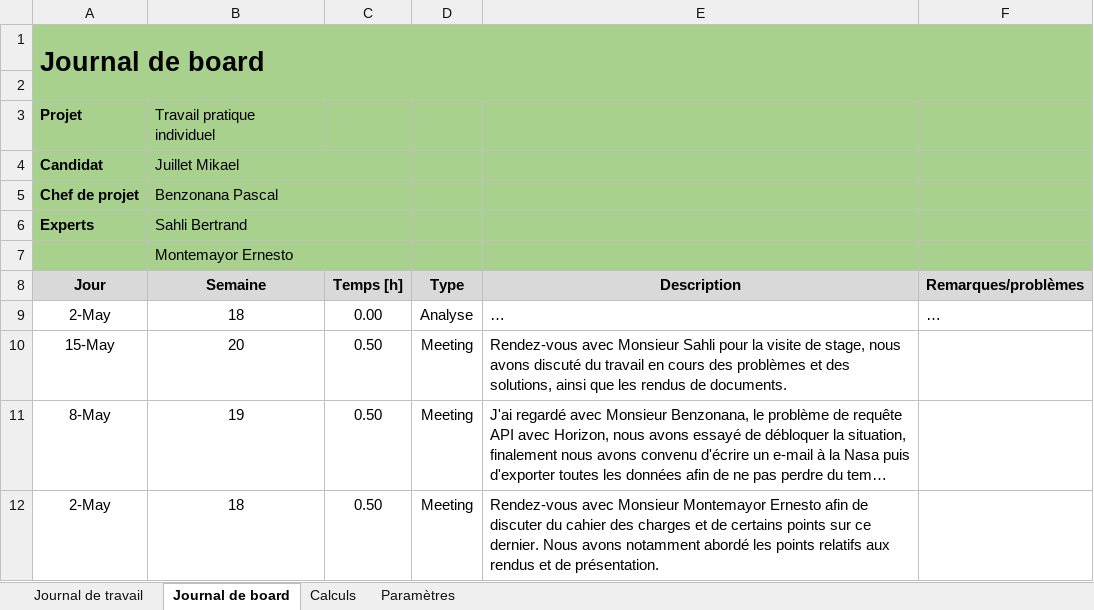
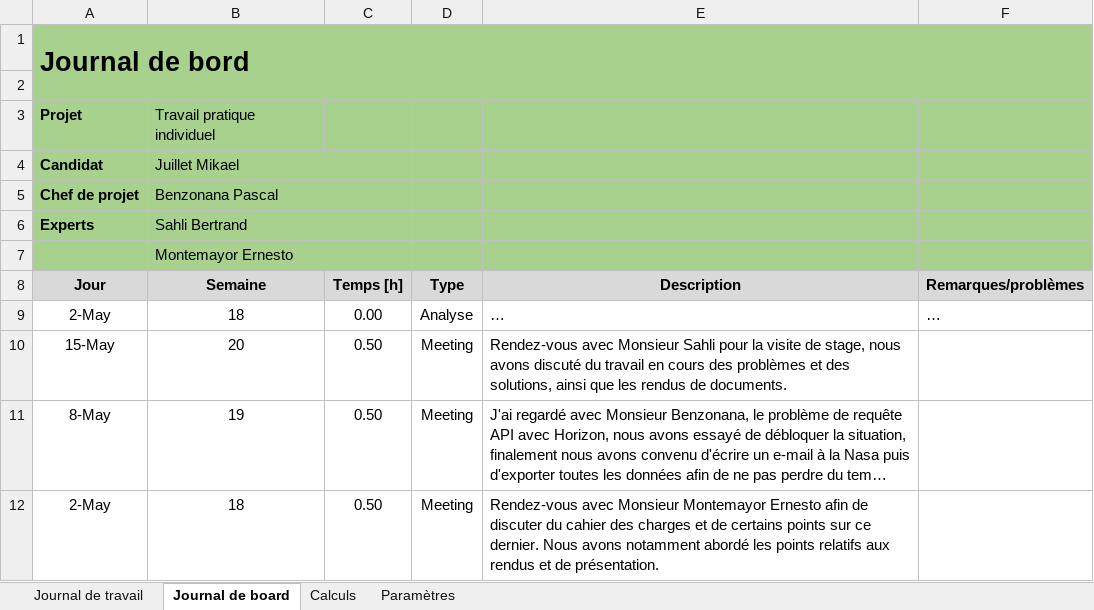
Before and after one commit to JuilletMikael/TPI-stellarmap-3D, an Excel workbook: documents/journaux.xlsm, sheet Journal de board, drawn as a sheet; long unchanged cells end in …; values as stored, in another font and other column widths than the file's, no borders; charts and pictures not drawn; the diff names each change by its address in the sheet, - before the commit and + after, or states it on an @@ line.

```diff
--- a/documents/journaux.xlsm (sheet Journal de board)
+++ b/documents/journaux.xlsm (sheet Journal de board)
-A1 (Jour): Journal de board
+A1 (Jour): Journal de bord
```
Also changed, not shown: sheet Calculs, sheet Journal de travail, documents/plannification_initiale.xlsx, 6 other files.
